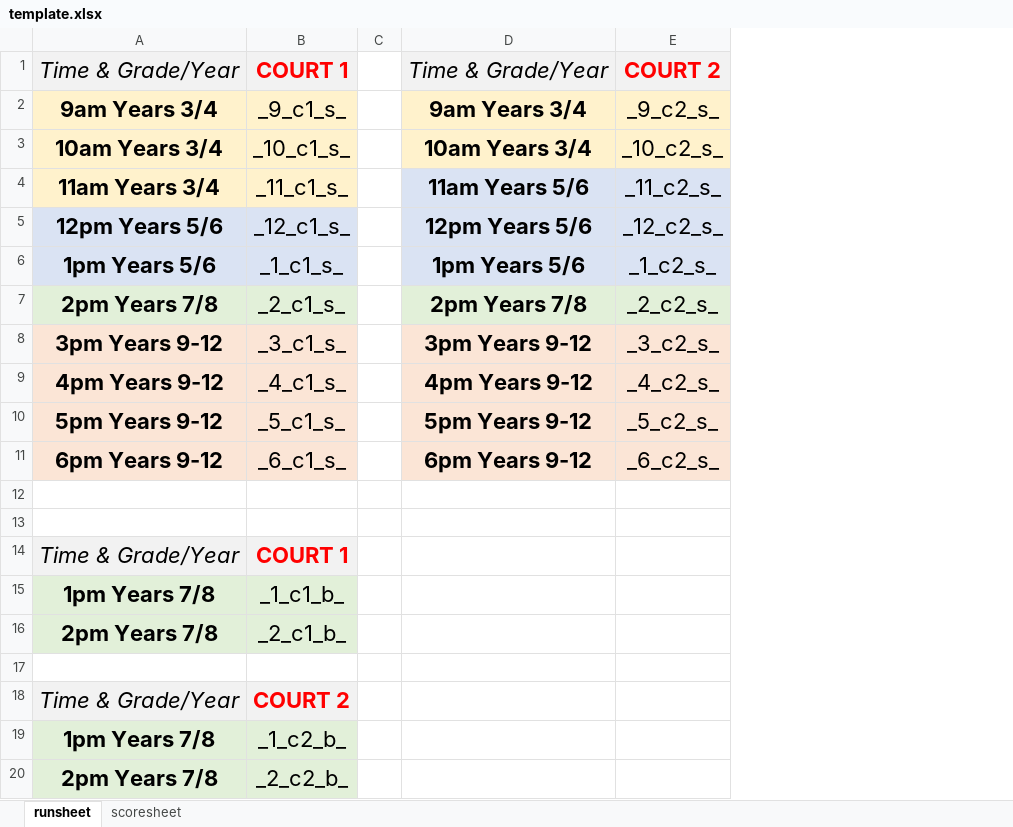
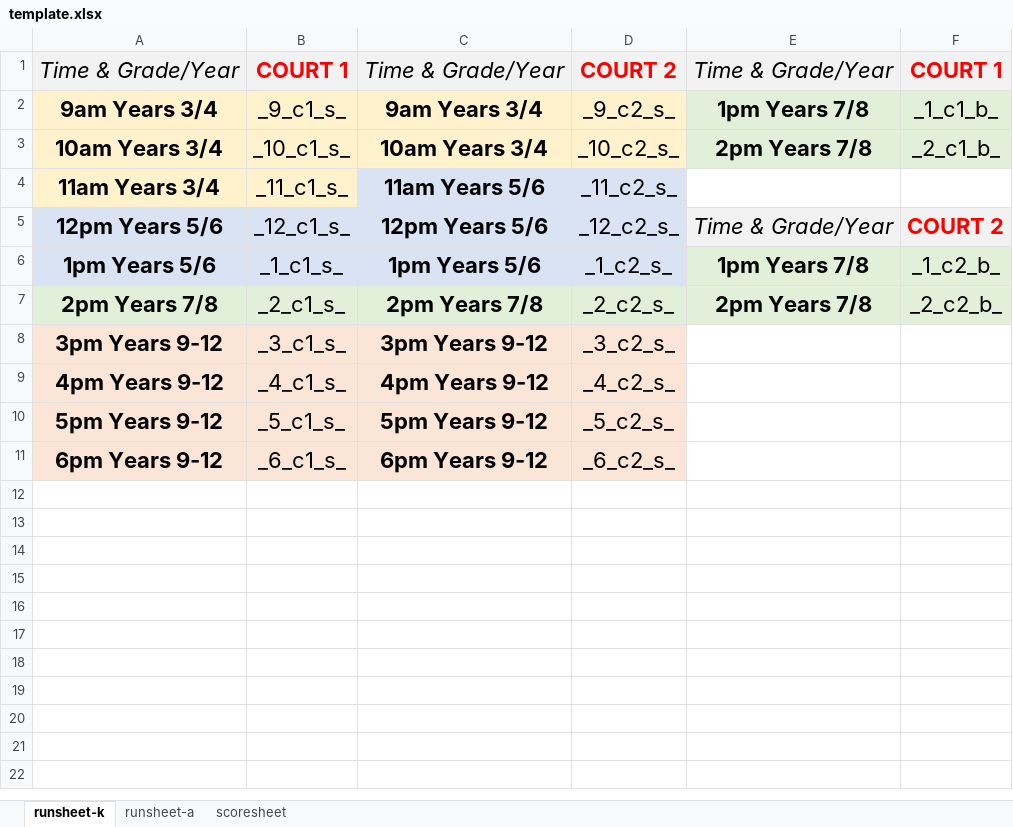
Before and after one commit to North-Shore-Basketball-League/runsheet-script, an Excel workbook: data/template.xlsx, sheet runsheet-k, drawn as a sheet; values as stored, in another font and other column widths than the file's, no borders; removed rows and columns are numbered as before the commit, all else as after; the diff names each change by its address in the sheet, - before the commit and + after, or states it on an @@ line.

Commit message:
adult sheets now work

```diff
--- a/data/template.xlsx (sheet runsheet-k)
+++ b/data/template.xlsx (sheet runsheet-k)
-sheet tab: runsheet
+sheet tab: runsheet-k
+sheet tab: runsheet-a
-column C, empty
+column E, rows 1-7: Time & Grade/Year | 1pm Years 7/8 | 2pm Years 7/8 |  | Time & Grade/Year | 1pm Years 7/8 | 2pm Years 7/8
+column F, rows 1-7: COURT 1 | _1_c1_b_ | _2_c1_b_ |  | COURT 2 | _1_c2_b_ | _2_c2_b_
-row 12: (empty)
-row 13: (empty)
-row 14: Time & Grade/Year | COURT 1
-row 15: 1pm Years 7/8 | _1_c1_b_
-row 16: 2pm Years 7/8 | _2_c1_b_
-row 17: (empty)
-row 18: Time & Grade/Year | COURT 2
-row 19: 1pm Years 7/8 | _1_c2_b_
-row 20: 2pm Years 7/8 | _2_c2_b_
```
Also changed, not shown: 3 other files.
